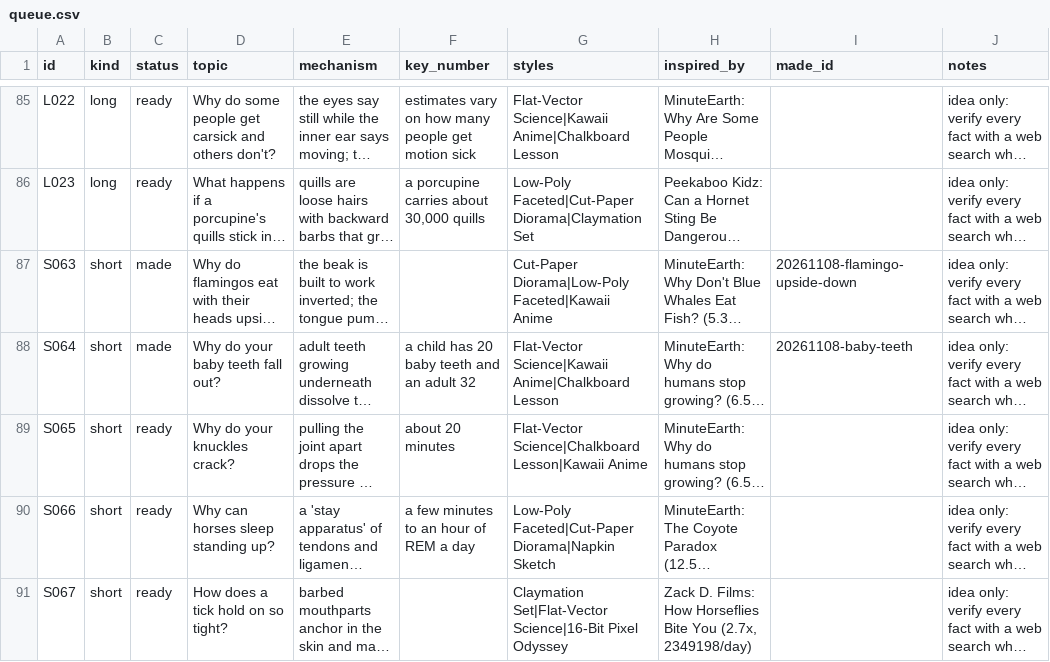
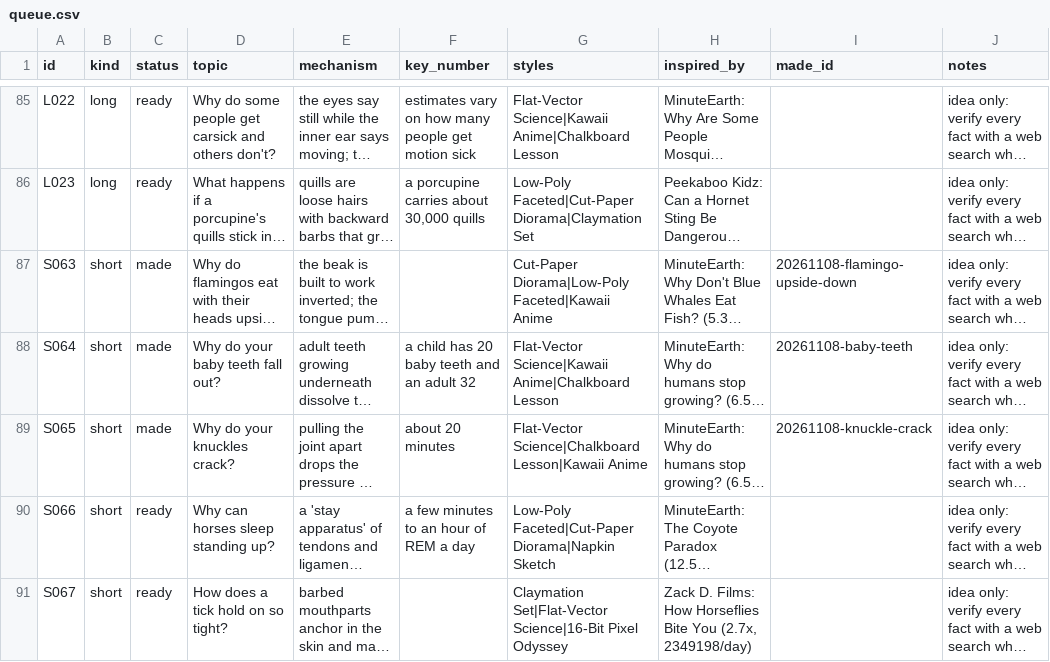
Before and after one commit to akachwaha27/shorts-autopilot, a CSV file: explainer/topics/queue.csv, drawn as a sheet; only a part is shown, gaps mark what is left out; long unchanged cells end in …; the diff names each change by its address in the sheet, - before the commit and + after, or states it on an @@ line.

```diff
--- a/explainer/topics/queue.csv
+++ b/explainer/topics/queue.csv
-C89 (status): ready
+C89 (status): made
-I89 (made_id): (empty)
+I89 (made_id): 20261108-knuckle-crack
```
Also changed, not shown: 5 other files.
